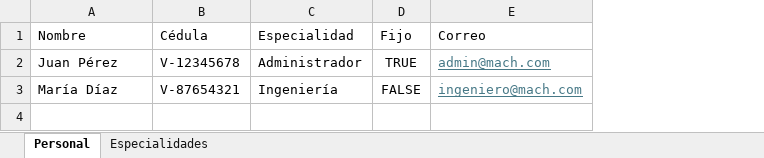
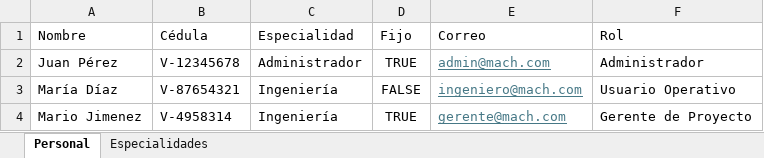
Before and after one commit to henrriusdev/MachMillenium, an Excel workbook: src/main/resources/plantilla_carga_masiva.xlsx, sheet Personal, drawn as a sheet; values as stored, in another font and other column widths than the file's, no borders; the diff names each change by its address in the sheet, - before the commit and + after, or states it on an @@ line.

```diff
--- a/src/main/resources/plantilla_carga_masiva.xlsx (sheet Personal)
+++ b/src/main/resources/plantilla_carga_masiva.xlsx (sheet Personal)
+column F (Rol), rows 2-3: Administrador | Usuario Operativo
+row 4: Mario Jimenez | V-4958314 | Ingeniería | TRUE | gerente@mach.com | Gerente de Proyecto
```
Also changed, not shown: 6 other files.
